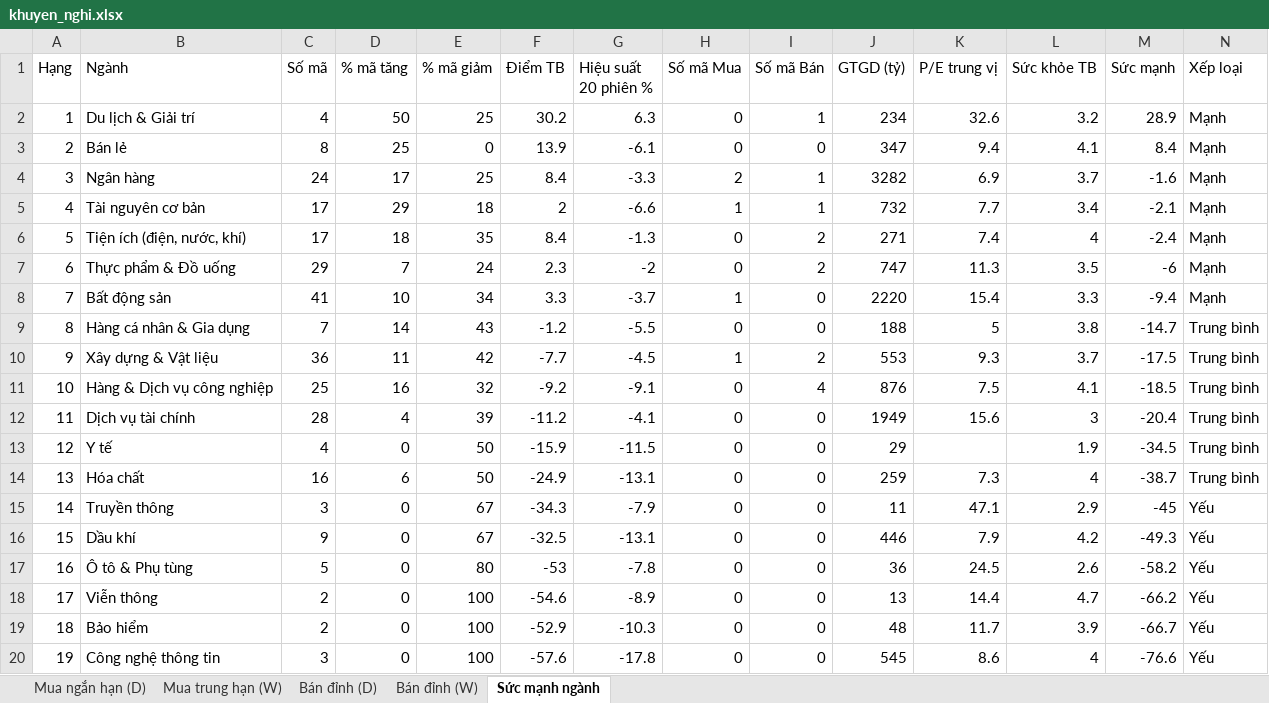
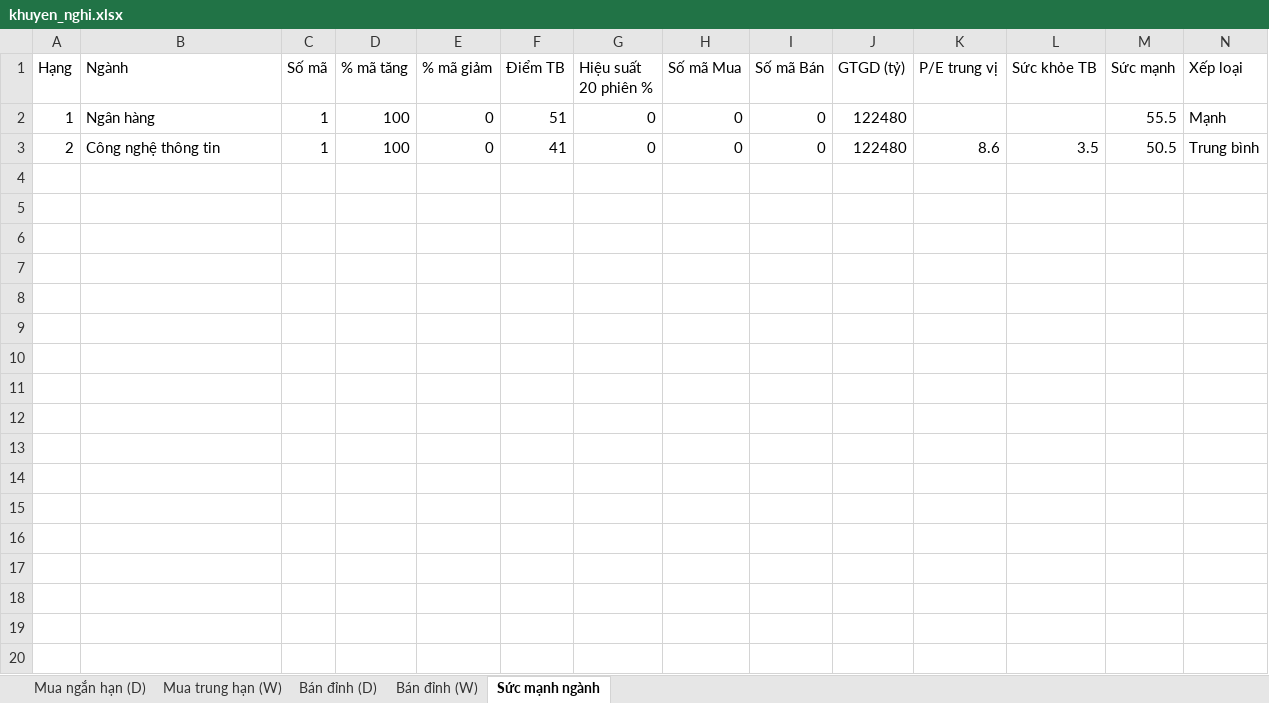
Before and after one commit to AIVIETNAM-AIO-Hoanganhpv/stockpredict, an Excel workbook: co_phieu/bao_cao/khuyen_nghi.xlsx, sheet Sức mạnh ngành, drawn as a sheet; values as stored, in another font and other column widths than the file's, no borders; the diff names each change by its address in the sheet, - before the commit and + after, or states it on an @@ line.

```diff
--- a/co_phieu/bao_cao/khuyen_nghi.xlsx (sheet Sức mạnh ngành)
+++ b/co_phieu/bao_cao/khuyen_nghi.xlsx (sheet Sức mạnh ngành)
-B2 (Ngành): Du lịch & Giải trí
+B2 (Ngành): Ngân hàng
-C2 (Số mã): 4
+C2 (Số mã): 1
-D2 (% mã tăng): 50
+D2 (% mã tăng): 100
-E2 (% mã giảm): 25
+E2 (% mã giảm): 0
-F2 (Điểm TB): 30.2
+F2 (Điểm TB): 51
-G2 (Hiệu suất 20 phiên %): 6.3
+G2 (Hiệu suất 20 phiên %): 0
-I2 (Số mã Bán): 1
+I2 (Số mã Bán): 0
-J2 (GTGD (tỷ)): 234
+J2 (GTGD (tỷ)): 122480
-K2 (P/E trung vị): 32.6
+K2 (P/E trung vị): (empty)
-L2 (Sức khỏe TB): 3.2
+L2 (Sức khỏe TB): (empty)
-M2 (Sức mạnh): 28.9
+M2 (Sức mạnh): 55.5
-B3 (Ngành): Bán lẻ
+B3 (Ngành): Công nghệ thông tin
-C3 (Số mã): 8
+C3 (Số mã): 1
-D3 (% mã tăng): 25
+D3 (% mã tăng): 100
-F3 (Điểm TB): 13.9
+F3 (Điểm TB): 41
-G3 (Hiệu suất 20 phiên %): -6.1
+G3 (Hiệu suất 20 phiên %): 0
-J3 (GTGD (tỷ)): 347
+J3 (GTGD (tỷ)): 122480
-K3 (P/E trung vị): 9.4
+K3 (P/E trung vị): 8.6
-L3 (Sức khỏe TB): 4.1
+L3 (Sức khỏe TB): 3.5
-M3 (Sức mạnh): 8.4
+M3 (Sức mạnh): 50.5
-N3 (Xếp loại): Mạnh
+N3 (Xếp loại): Trung bình
-row 4: 3 | Ngân hàng | 24 | 17 | 25 | 8.4 | -3.3 | 2 | 1 | 3282 | 6.9 | 3.7 | -1.6 | Mạnh
-row 5: 4 | Tài nguyên cơ bản | 17 | 29 | 18 | 2 | -6.6 | 1 | 1 | 732 | 7.7 | 3.4 | -2.1 | Mạnh
-row 6: 5 | Tiện ích (điện, nước, khí) | 17 | 18 | 35 | 8.4 | -1.3 | 0 | 2 | 271 | 7.4 | 4 | -2.4 | Mạnh
-row 7: 6 | Thực phẩm & Đồ uống | 29 | 7 | 24 | 2.3 | -2 | 0 | 2 | 747 | 11.3 | 3.5 | -6 | Mạnh
-row 8: 7 | Bất động sản | 41 | 10 | 34 | 3.3 | -3.7 | 1 | 0 | 2220 | 15.4 | 3.3 | -9.4 | Mạnh
-row 9: 8 | Hàng cá nhân & Gia dụng | 7 | 14 | 43 | -1.2 | -5.5 | 0 | 0 | 188 | 5 | 3.8 | -14.7 | Trung bình
-row 10: 9 | Xây dựng & Vật liệu | 36 | 11 | 42 | -7.7 | -4.5 | 1 | 2 | 553 | 9.3 | 3.7 | -17.5 | Trung bình
-row 11: 10 | Hàng & Dịch vụ công nghiệp | 25 | 16 | 32 | -9.2 | -9.1 | 0 | 4 | 876 | 7.5 | 4.1 | -18.5 | Trung bình
-row 12: 11 | Dịch vụ tài chính | 28 | 4 | 39 | -11.2 | -4.1 | 0 | 0 | 1949 | 15.6 | 3 | -20.4 | Trung bình
-row 13: 12 | Y tế | 4 | 0 | 50 | -15.9 | -11.5 | 0 | 0 | 29 |  | 1.9 | -34.5 | Trung bình
-row 14: 13 | Hóa chất | 16 | 6 | 50 | -24.9 | -13.1 | 0 | 0 | 259 | 7.3 | 4 | -38.7 | Trung bình
-row 15: 14 | Truyền thông | 3 | 0 | 67 | -34.3 | -7.9 | 0 | 0 | 11 | 47.1 | 2.9 | -45 | Yếu
-row 16: 15 | Dầu khí | 9 | 0 | 67 | -32.5 | -13.1 | 0 | 0 | 446 | 7.9 | 4.2 | -49.3 | Yếu
-row 17: 16 | Ô tô & Phụ tùng | 5 | 0 | 80 | -53 | -7.8 | 0 | 0 | 36 | 24.5 | 2.6 | -58.2 | Yếu
-row 18: 17 | Viễn thông | 2 | 0 | 100 | -54.6 | -8.9 | 0 | 0 | 13 | 14.4 | 4.7 | -66.2 | Yếu
-row 19: 18 | Bảo hiểm | 2 | 0 | 100 | -52.9 | -10.3 | 0 | 0 | 48 | 11.7 | 3.9 | -66.7 | Yếu
-row 20: 19 | Công nghệ thông tin | 3 | 0 | 100 | -57.6 | -17.8 | 0 | 0 | 545 | 8.6 | 4 | -76.6 | Yếu
```
Also changed, not shown: sheet Mua ngắn hạn (D), sheet Mua trung hạn (W), sheet Bán đỉnh (D), sheet Bán đỉnh (W), 8 other files.
